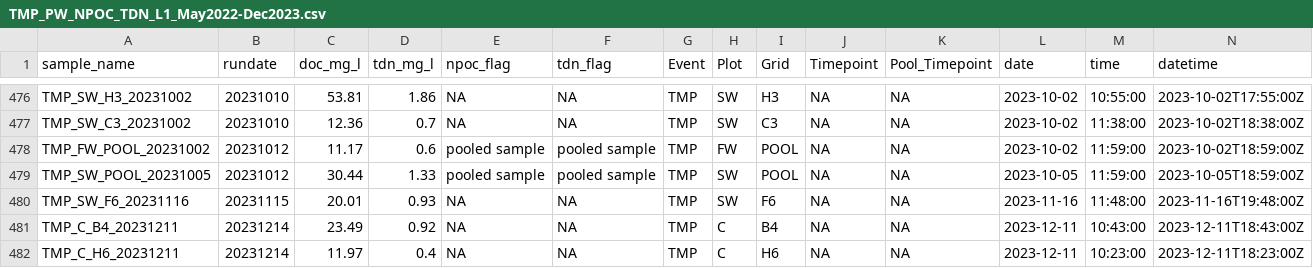
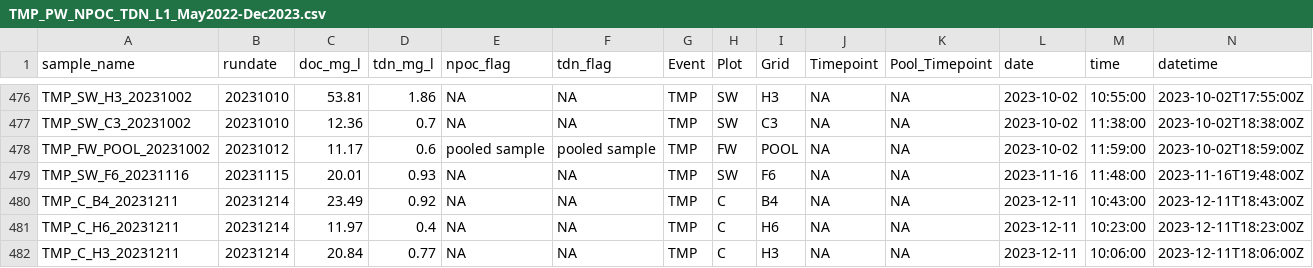
Before and after one commit to COMPASS-DOE/TEMPEST-1-porewater, a CSV file: processed data/TMP_PW_NPOC_TDN_L1_May2022-Dec2023.csv, drawn as a sheet; only a part is shown, gaps mark what is left out; the shorter side is filled out with more unchanged rows; rows hold the shown columns only; the diff names each change by its address in the sheet, - before the commit and + after, or states it on an @@ line.

Commit message:
updating pooled sample info

```diff
--- a/processed data/TMP_PW_NPOC_TDN_L1_May2022-Dec2023.csv
+++ b/processed data/TMP_PW_NPOC_TDN_L1_May2022-Dec2023.csv
-row 479: TMP_SW_POOL_20231005 | 20231012 | 30.44 | 1.33 | pooled sample | pooled sample | TMP | SW | POOL | NA | NA | 2023-10-05 | 11:59:00 | 2023-10-05T18:59:00Z
```
Also changed, not shown: 2 other files.
